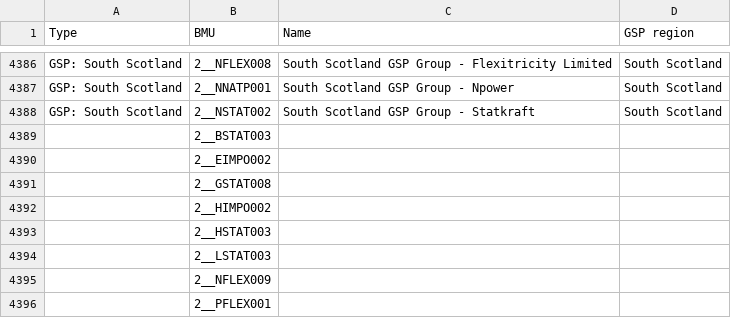
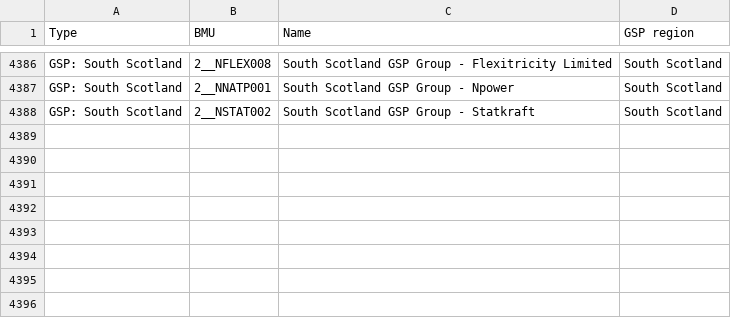
Before and after one commit to GraemeHawker/GBEnergyDataManager, a CSV file: Physical/unit_data/GSP units.csv, drawn as a sheet; only a part is shown, gaps mark what is left out.

```diff
--- a/Physical/unit_data/GSP units.csv
+++ b/Physical/unit_data/GSP units.csv
@@ -4388,9 +4388 @@ GSP: South Scotland,2__NNATP001,South Scotland GSP Group - Npower,South Scotland
 GSP: South Scotland,2__NSTAT002,South Scotland GSP Group - Statkraft,South Scotland
-,2__BSTAT003,,
-,2__EIMPO002,,
-,2__GSTAT008,,
-,2__HIMPO002,,
-,2__HSTAT003,,
-,2__LSTAT003,,
-,2__NFLEX009,,
-,2__PFLEX001,,
```
Also changed, not shown: Physical/unit_data/Interconnectors.csv, Physical/unit_data/Unknown.csv.
